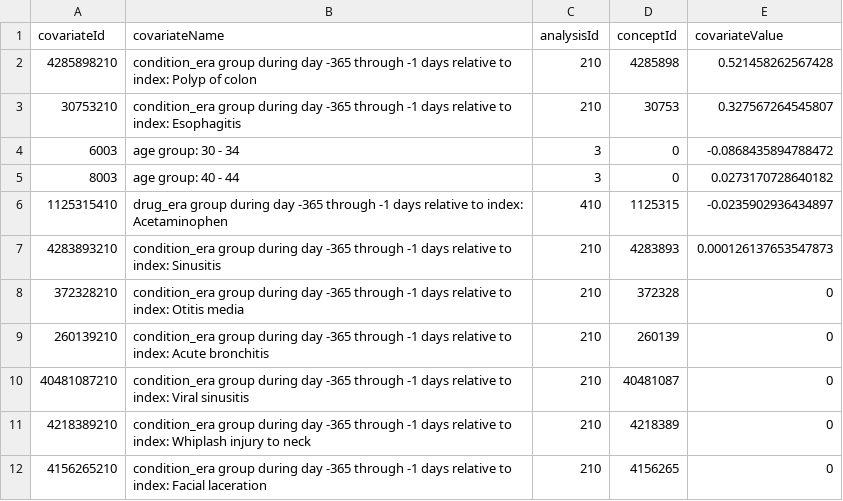
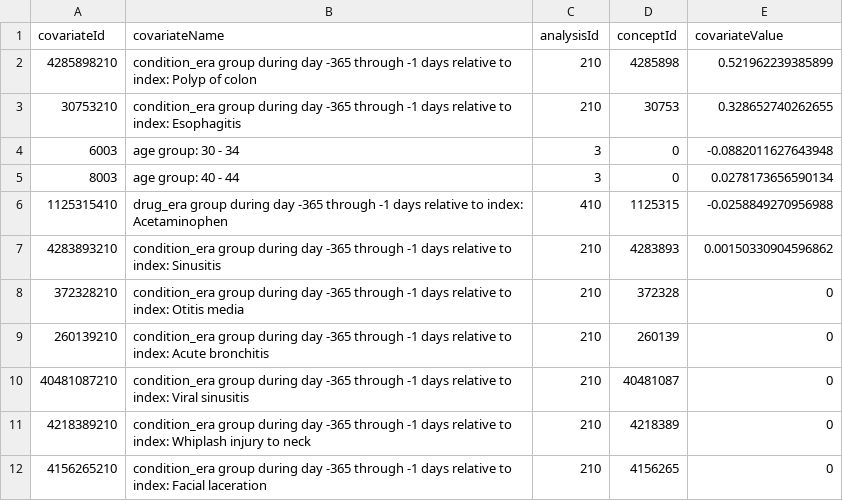
Before and after one commit to GidiusVanDeKamp/PlamodeSim, a CSV file: results/plp_demo/plpResult/model/covariateImportance.csv, drawn as a sheet; only a part is shown.

```diff
--- a/results/plp_demo/plpResult/model/covariateImportance.csv
+++ b/results/plp_demo/plpResult/model/covariateImportance.csv
@@ -1,8 +1,8 @@
 "covariateId","covariateName","analysisId","conceptId","covariateValue"
-4285898210,"condition_era group during day -365 through -1 days relative to index: Polyp of colon",210,4285898,0.521458262567428
-30753210,"condition_era group during day -365 through -1 days relative to index: Esophagitis",210,30753,0.327567264545807
-6003,"age group:  30 -  34",3,0,-0.0868435894788472
-8003,"age group:  40 -  44",3,0,0.0273170728640182
-1125315410,"drug_era group during day -365 through -1 days relative to index: Acetaminophen",410,1125315,-0.0235902936434897
-4283893210,"condition_era group during day -365 through -1 days relative to index: Sinusitis",210,4283893,0.000126137653547873
+4285898210,"condition_era group during day -365 through -1 days relative to index: Polyp of colon",210,4285898,0.521962239385899
+30753210,"condition_era group during day -365 through -1 days relative to index: Esophagitis",210,30753,0.328652740262655
+6003,"age group:  30 -  34",3,0,-0.0882011627643948
+8003,"age group:  40 -  44",3,0,0.0278173656590134
+1125315410,"drug_era group during day -365 through -1 days relative to index: Acetaminophen",410,1125315,-0.0258849270956988
+4283893210,"condition_era group during day -365 through -1 days relative to index: Sinusitis",210,4283893,0.00150330904596862
 372328210,"condition_era group during day -365 through -1 days relative to index: Otitis media",210,372328,0
```
Also changed, not shown: 15 other files.
